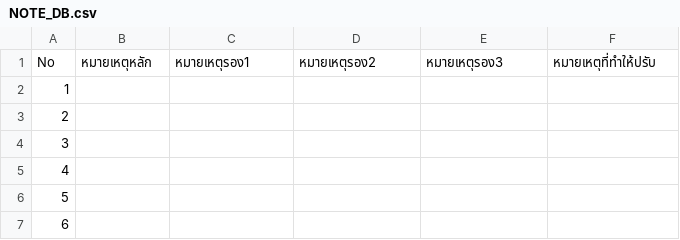
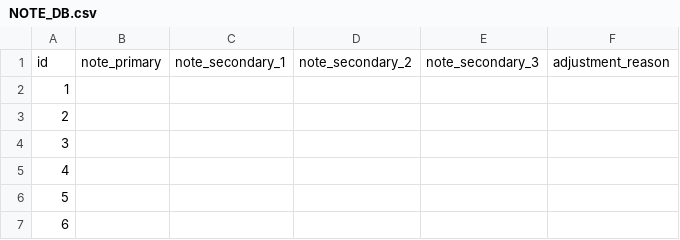
Before and after one commit to hanaster1/journal-app, a CSV file: database/NOTE_DB.csv, drawn as a sheet; only a part is shown.

Commit message:
setup AGENTS.md | design database & erDiagram

```diff
--- a/database/NOTE_DB.csv
+++ b/database/NOTE_DB.csv
@@ -1,2 +1,2 @@
-No,หมายเหตุหลัก,หมายเหตุรอง1,หมายเหตุรอง2,หมายเหตุรอง3,หมายเหตุที่ทำให้ปรับ
+id,note_primary,note_secondary_1,note_secondary_2,note_secondary_3,adjustment_reason
 1,,,,,
```
Also changed, not shown: database/ABDC_DB.csv, database/AJG_DB.csv, 6 other files.
